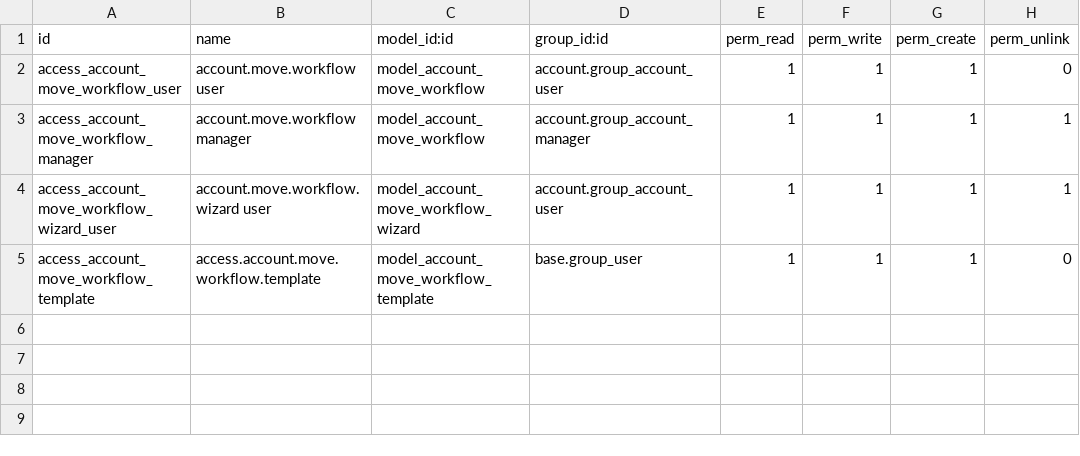
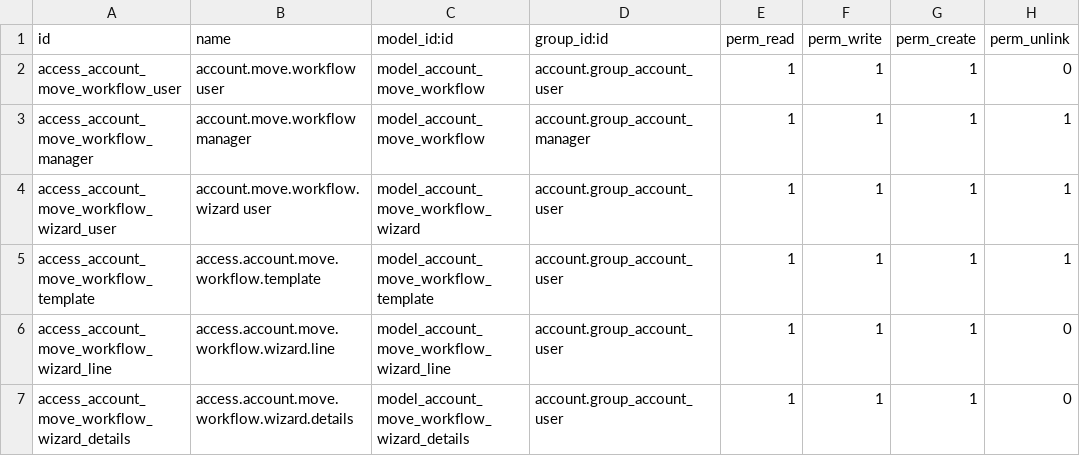
Before and after one commit to robertoCabreraAgro/account_move_workflow, a CSV file: security/ir.model.access.csv, drawn as a sheet.

```diff
--- a/security/ir.model.access.csv
+++ b/security/ir.model.access.csv
@@ -4,2 +4,4 @@ access_account_move_workflow_manager,account.move.workflow manager,model_account
 access_account_move_workflow_wizard_user,account.move.workflow.wizard user,model_account_move_workflow_wizard,account.group_account_user,1,1,1,1
-access_account_move_workflow_template,access.account.move.workflow.template,model_account_move_workflow_template,base.group_user,1,1,1,0
+access_account_move_workflow_template,access.account.move.workflow.template,model_account_move_workflow_template,account.group_account_user,1,1,1,1
+access_account_move_workflow_wizard_line,access.account.move.workflow.wizard.line,model_account_move_workflow_wizard_line,account.group_account_user,1,1,1,0
+access_account_move_workflow_wizard_details,access.account.move.workflow.wizard.details,model_account_move_workflow_wizard_details,account.group_account_user,1,1,1,0
```
Also changed, not shown: 7 other files.
